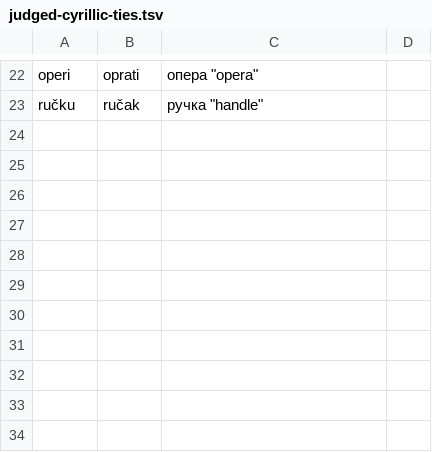
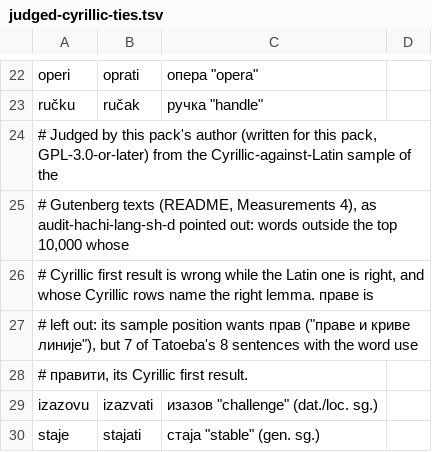
Before and after one commit to bee-san/hoshidicts, a TSV file: languages/sh/sources/judged-cyrillic-ties.tsv, drawn as a sheet; only a part is shown, gaps mark what is left out.

Commit message:
sh: Cyrillic twins for изазову and стаје, from the Cyrillic-against-Latin sample (audit-hachi-lang-sh-d MAJOR-1)

```diff
--- a/languages/sh/sources/judged-cyrillic-ties.tsv
+++ b/languages/sh/sources/judged-cyrillic-ties.tsv
@@ -23 +23,8 @@ operi	oprati	опера "opera"
 ručku	ručak	ручка "handle"
+# Judged by this pack's author (written for this pack, GPL-3.0-or-later) from the Cyrillic-against-Latin sample of the
+# Gutenberg texts (README, Measurements 4), as audit-hachi-lang-sh-d pointed out: words outside the top 10,000 whose
+# Cyrillic first result is wrong while the Latin one is right, and whose Cyrillic rows name the right lemma. праве is
+# left out: its sample position wants прав ("праве и криве линије"), but 7 of Tatoeba's 8 sentences with the word use
+# правити, its Cyrillic first result.
+izazovu	izazvati	изазов "challenge" (dat./loc. sg.)
+staje	stajati	стаја "stable" (gen. sg.)
```
Also changed, not shown: languages/sh/sources/cyrillic-twins.tsv, 5 other files.
